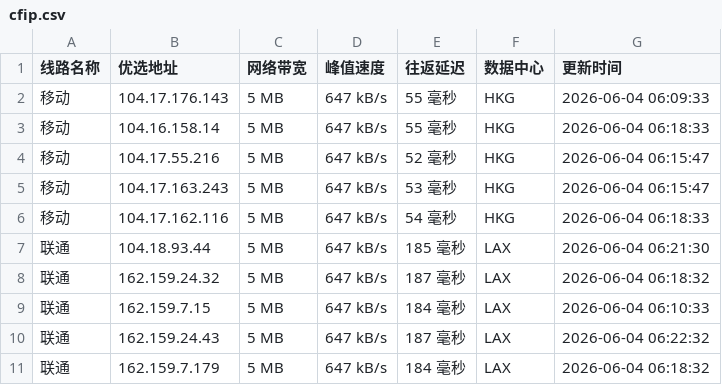
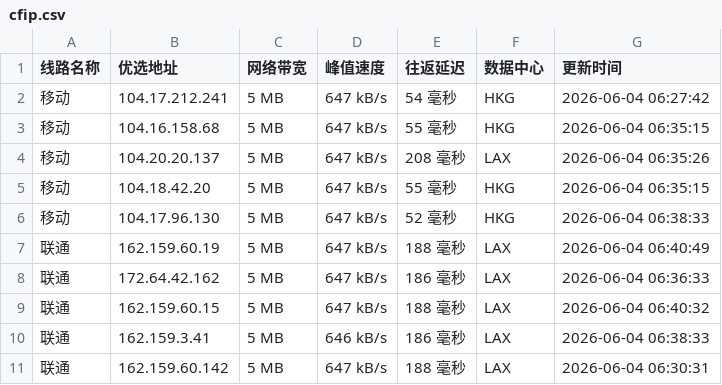
Before and after one commit to yuanxiawan/cfipv4db, a CSV file: cfip.csv, drawn as a sheet; only a part is shown; the diff covers the shown part only.

```diff
--- a/cfip.csv
+++ b/cfip.csv
@@ -1,11 +1,11 @@
 线路名称,优选地址,网络带宽,峰值速度,往返延迟,数据中心,更新时间
-移动,104.17.176.143,5 MB,647 kB/s,55 毫秒,HKG,2026-06-04 06:09:33
-移动,104.16.158.14,5 MB,647 kB/s,55 毫秒,HKG,2026-06-04 06:18:33
-移动,104.17.55.216,5 MB,647 kB/s,52 毫秒,HKG,2026-06-04 06:15:47
-移动,104.17.163.243,5 MB,647 kB/s,53 毫秒,HKG,2026-06-04 06:15:47
-移动,104.17.162.116,5 MB,647 kB/s,54 毫秒,HKG,2026-06-04 06:18:33
-联通,104.18.93.44,5 MB,647 kB/s,185 毫秒,LAX,2026-06-04 06:21:30
-联通,162.159.24.32,5 MB,647 kB/s,187 毫秒,LAX,2026-06-04 06:18:32
-联通,162.159.7.15,5 MB,647 kB/s,184 毫秒,LAX,2026-06-04 06:10:33
-联通,162.159.24.43,5 MB,647 kB/s,187 毫秒,LAX,2026-06-04 06:22:32
-联通,162.159.7.179,5 MB,647 kB/s,184 毫秒,LAX,2026-06-04 06:18:32
+移动,104.17.212.241,5 MB,647 kB/s,54 毫秒,HKG,2026-06-04 06:27:42
+移动,104.16.158.68,5 MB,647 kB/s,55 毫秒,HKG,2026-06-04 06:35:15
+移动,104.20.20.137,5 MB,647 kB/s,208 毫秒,LAX,2026-06-04 06:35:26
+移动,104.18.42.20,5 MB,647 kB/s,55 毫秒,HKG,2026-06-04 06:35:15
+移动,104.17.96.130,5 MB,647 kB/s,52 毫秒,HKG,2026-06-04 06:38:33
+联通,162.159.60.19,5 MB,647 kB/s,188 毫秒,LAX,2026-06-04 06:40:49
+联通,172.64.42.162,5 MB,647 kB/s,186 毫秒,LAX,2026-06-04 06:36:33
+联通,162.159.60.15,5 MB,647 kB/s,188 毫秒,LAX,2026-06-04 06:40:32
+联通,162.159.3.41,5 MB,646 kB/s,186 毫秒,LAX,2026-06-04 06:38:33
+联通,162.159.60.142,5 MB,647 kB/s,188 毫秒,LAX,2026-06-04 06:30:31
```
Also changed, not shown: 15 edited cells elsewhere in this file, 1 other file.
